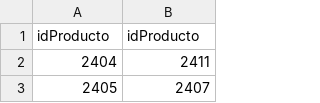
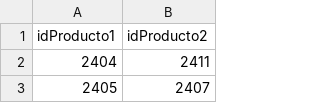
Before and after one commit to s4ntiagor/Carga-de-datos-pr-ctica-5-ALMACENAMIENTO, a CSV file: relaciones/ESTA_RELACIONADO producto-Producto.csv, drawn as a sheet; only a part is shown.

Commit message:
Update ESTA_RELACIONADO producto-Producto.csv

```diff
--- a/relaciones/ESTA_RELACIONADO producto-Producto.csv
+++ b/relaciones/ESTA_RELACIONADO producto-Producto.csv
@@ -1,2 +1,2 @@
-idProducto,idProducto
+idProducto1,idProducto2
 2404,2411
```
